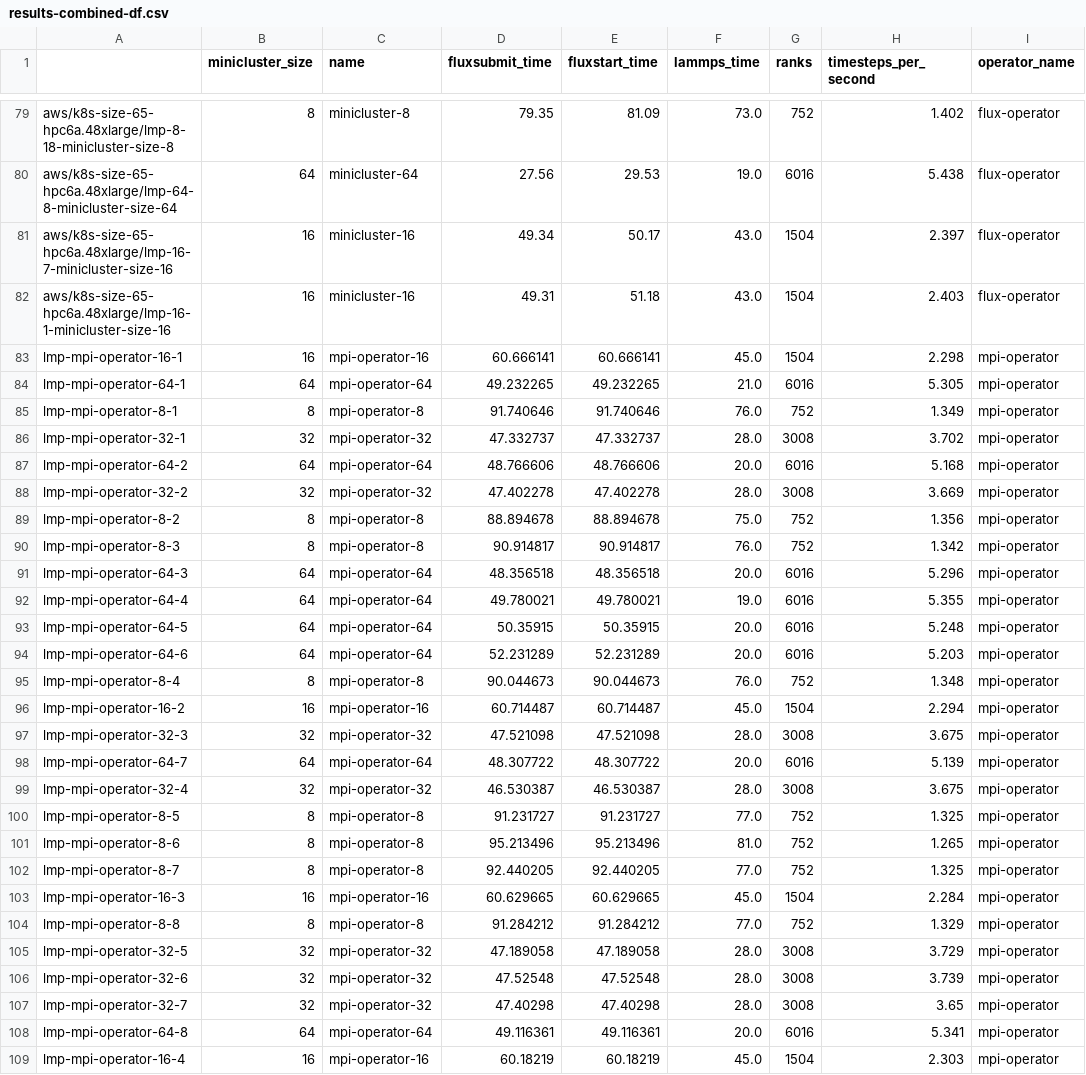
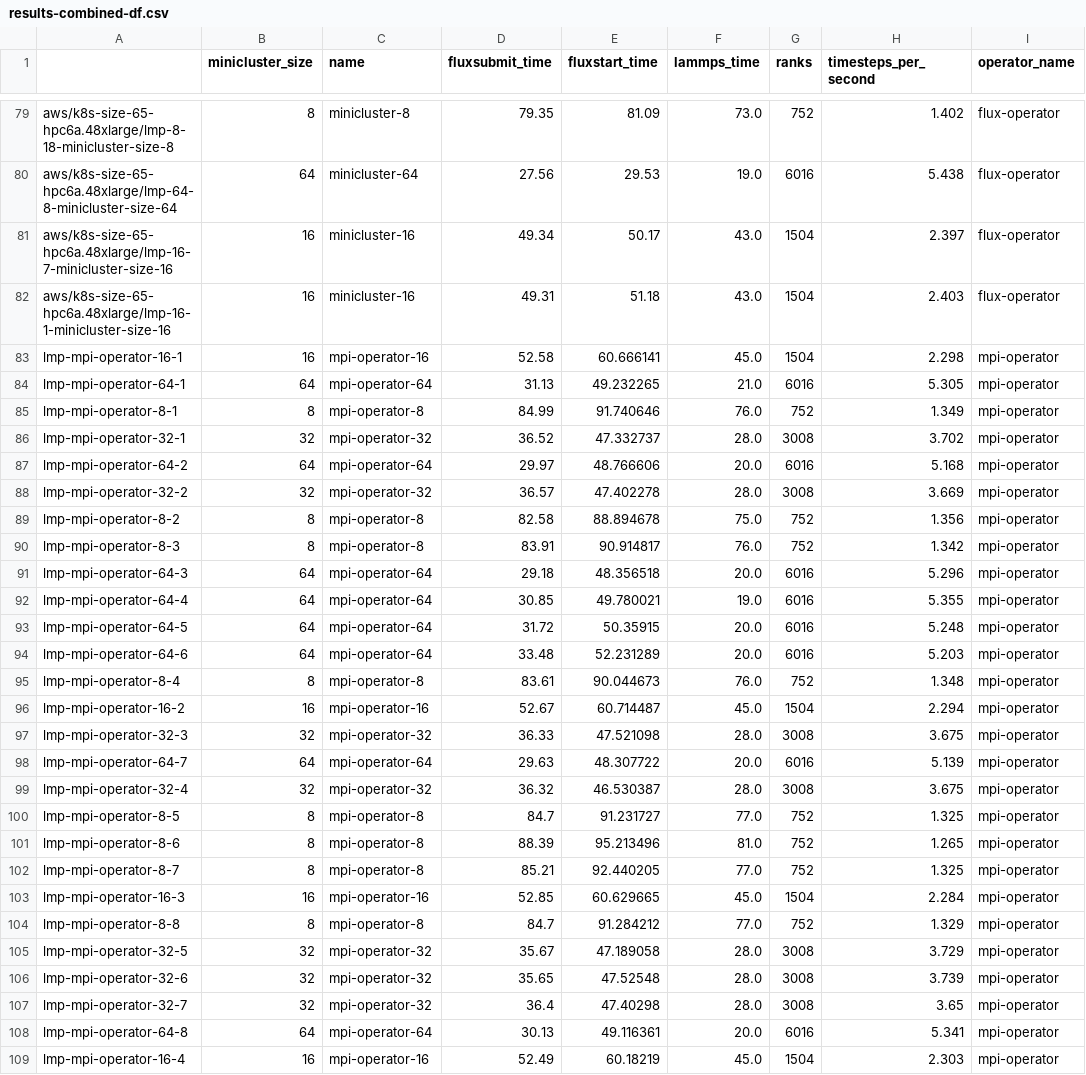
Before and after one commit to converged-computing/operator-experiments, a CSV file: aws/lammps/kubecon/run6/img/results-combined-df.csv, drawn as a sheet; only a part is shown, gaps mark what is left out; the diff covers the shown part only.

Commit message:
update plots!
note that the runtime reported from the script is off,
so we use the real time (reported by the wrapped time command)
instead.

Signed-off-by: vsoch <vsoch@users.noreply.github.com>

```diff
--- a/aws/lammps/kubecon/run6/img/results-combined-df.csv
+++ b/aws/lammps/kubecon/run6/img/results-combined-df.csv
@@ -82,28 +82,28 @@ aws/k8s-size-65-hpc6a.48xlarge/lmp-16-7-minicluster-size-16,16,minicluster-16,49
 aws/k8s-size-65-hpc6a.48xlarge/lmp-16-1-minicluster-size-16,16,minicluster-16,49.31,51.18,43.0,1504,2.403,flux-operator
-lmp-mpi-operator-16-1,16,mpi-operator-16,60.666141,60.666141,45.0,1504,2.298,mpi-operator
-lmp-mpi-operator-64-1,64,mpi-operator-64,49.232265,49.232265,21.0,6016,5.305,mpi-operator
-lmp-mpi-operator-8-1,8,mpi-operator-8,91.740646,91.740646,76.0,752,1.349,mpi-operator
-lmp-mpi-operator-32-1,32,mpi-operator-32,47.332737,47.332737,28.0,3008,3.702,mpi-operator
-lmp-mpi-operator-64-2,64,mpi-operator-64,48.766606,48.766606,20.0,6016,5.168,mpi-operator
-lmp-mpi-operator-32-2,32,mpi-operator-32,47.402278,47.402278,28.0,3008,3.669,mpi-operator
-lmp-mpi-operator-8-2,8,mpi-operator-8,88.894678,88.894678,75.0,752,1.356,mpi-operator
-lmp-mpi-operator-8-3,8,mpi-operator-8,90.914817,90.914817,76.0,752,1.342,mpi-operator
-lmp-mpi-operator-64-3,64,mpi-operator-64,48.356518,48.356518,20.0,6016,5.296,mpi-operator
-lmp-mpi-operator-64-4,64,mpi-operator-64,49.780021,49.780021,19.0,6016,5.355,mpi-operator
-lmp-mpi-operator-64-5,64,mpi-operator-64,50.35915,50.35915,20.0,6016,5.248,mpi-operator
-lmp-mpi-operator-64-6,64,mpi-operator-64,52.231289,52.231289,20.0,6016,5.203,mpi-operator
-lmp-mpi-operator-8-4,8,mpi-operator-8,90.044673,90.044673,76.0,752,1.348,mpi-operator
-lmp-mpi-operator-16-2,16,mpi-operator-16,60.714487,60.714487,45.0,1504,2.294,mpi-operator
-lmp-mpi-operator-32-3,32,mpi-operator-32,47.521098,47.521098,28.0,3008,3.675,mpi-operator
-lmp-mpi-operator-64-7,64,mpi-operator-64,48.307722,48.307722,20.0,6016,5.139,mpi-operator
-lmp-mpi-operator-32-4,32,mpi-operator-32,46.530387,46.530387,28.0,3008,3.675,mpi-operator
-lmp-mpi-operator-8-5,8,mpi-operator-8,91.231727,91.231727,77.0,752,1.325,mpi-operator
-lmp-mpi-operator-8-6,8,mpi-operator-8,95.213496,95.213496,81.0,752,1.265,mpi-operator
-lmp-mpi-operator-8-7,8,mpi-operator-8,92.440205,92.440205,77.0,752,1.325,mpi-operator
-lmp-mpi-operator-16-3,16,mpi-operator-16,60.629665,60.629665,45.0,1504,2.284,mpi-operator
-lmp-mpi-operator-8-8,8,mpi-operator-8,91.284212,91.284212,77.0,752,1.329,mpi-operator
-lmp-mpi-operator-32-5,32,mpi-operator-32,47.189058,47.189058,28.0,3008,3.729,mpi-operator
-lmp-mpi-operator-32-6,32,mpi-operator-32,47.52548,47.52548,28.0,3008,3.739,mpi-operator
-lmp-mpi-operator-32-7,32,mpi-operator-32,47.40298,47.40298,28.0,3008,3.65,mpi-operator
-lmp-mpi-operator-64-8,64,mpi-operator-64,49.116361,49.116361,20.0,6016,5.341,mpi-operator
-lmp-mpi-operator-16-4,16,mpi-operator-16,60.18219,60.18219,45.0,1504,2.303,mpi-operator
+lmp-mpi-operator-16-1,16,mpi-operator-16,52.58,60.666141,45.0,1504,2.298,mpi-operator
+lmp-mpi-operator-64-1,64,mpi-operator-64,31.13,49.232265,21.0,6016,5.305,mpi-operator
+lmp-mpi-operator-8-1,8,mpi-operator-8,84.99,91.740646,76.0,752,1.349,mpi-operator
+lmp-mpi-operator-32-1,32,mpi-operator-32,36.52,47.332737,28.0,3008,3.702,mpi-operator
+lmp-mpi-operator-64-2,64,mpi-operator-64,29.97,48.766606,20.0,6016,5.168,mpi-operator
+lmp-mpi-operator-32-2,32,mpi-operator-32,36.57,47.402278,28.0,3008,3.669,mpi-operator
+lmp-mpi-operator-8-2,8,mpi-operator-8,82.58,88.894678,75.0,752,1.356,mpi-operator
+lmp-mpi-operator-8-3,8,mpi-operator-8,83.91,90.914817,76.0,752,1.342,mpi-operator
+lmp-mpi-operator-64-3,64,mpi-operator-64,29.18,48.356518,20.0,6016,5.296,mpi-operator
+lmp-mpi-operator-64-4,64,mpi-operator-64,30.85,49.780021,19.0,6016,5.355,mpi-operator
+lmp-mpi-operator-64-5,64,mpi-operator-64,31.72,50.35915,20.0,6016,5.248,mpi-operator
+lmp-mpi-operator-64-6,64,mpi-operator-64,33.48,52.231289,20.0,6016,5.203,mpi-operator
+lmp-mpi-operator-8-4,8,mpi-operator-8,83.61,90.044673,76.0,752,1.348,mpi-operator
+lmp-mpi-operator-16-2,16,mpi-operator-16,52.67,60.714487,45.0,1504,2.294,mpi-operator
+lmp-mpi-operator-32-3,32,mpi-operator-32,36.33,47.521098,28.0,3008,3.675,mpi-operator
+lmp-mpi-operator-64-7,64,mpi-operator-64,29.63,48.307722,20.0,6016,5.139,mpi-operator
+lmp-mpi-operator-32-4,32,mpi-operator-32,36.32,46.530387,28.0,3008,3.675,mpi-operator
+lmp-mpi-operator-8-5,8,mpi-operator-8,84.7,91.231727,77.0,752,1.325,mpi-operator
+lmp-mpi-operator-8-6,8,mpi-operator-8,88.39,95.213496,81.0,752,1.265,mpi-operator
+lmp-mpi-operator-8-7,8,mpi-operator-8,85.21,92.440205,77.0,752,1.325,mpi-operator
+lmp-mpi-operator-16-3,16,mpi-operator-16,52.85,60.629665,45.0,1504,2.284,mpi-operator
+lmp-mpi-operator-8-8,8,mpi-operator-8,84.7,91.284212,77.0,752,1.329,mpi-operator
+lmp-mpi-operator-32-5,32,mpi-operator-32,35.67,47.189058,28.0,3008,3.729,mpi-operator
+lmp-mpi-operator-32-6,32,mpi-operator-32,35.65,47.52548,28.0,3008,3.739,mpi-operator
+lmp-mpi-operator-32-7,32,mpi-operator-32,36.4,47.40298,28.0,3008,3.65,mpi-operator
+lmp-mpi-operator-64-8,64,mpi-operator-64,30.13,49.116361,20.0,6016,5.341,mpi-operator
+lmp-mpi-operator-16-4,16,mpi-operator-16,52.49,60.18219,45.0,1504,2.303,mpi-operator
```
Also changed, not shown: 53 edited cells elsewhere in this file, 6 other files.
